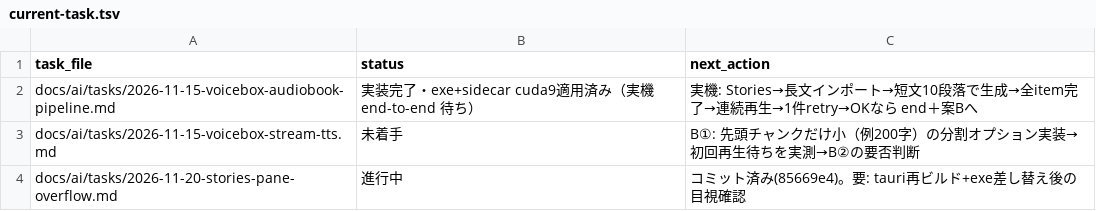
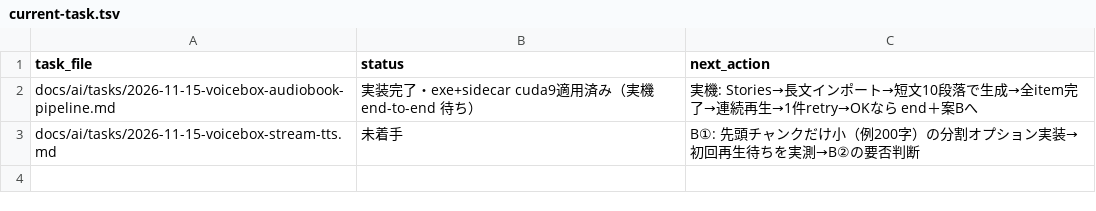
Before and after one commit to BWDSF3104/voicebox, a TSV file: docs/ai/current-task.tsv, drawn as a sheet.

Commit message:
docs: stories-pane-overflow 完了記録（実機目視確認済み・クローズ）

```diff
--- a/docs/ai/current-task.tsv
+++ b/docs/ai/current-task.tsv
@@ -3,2 +3 @@ docs/ai/tasks/2026-11-15-voicebox-audiobook-pipeline.md	実装完了・exe+sidec
 docs/ai/tasks/2026-11-15-voicebox-stream-tts.md	未着手	B①: 先頭チャンクだけ小（例200字）の分割オプション実装→初回再生待ちを実測→B②の要否判断
-docs/ai/tasks/2026-11-20-stories-pane-overflow.md	進行中	コミット済み(85669e4)。要: tauri再ビルド+exe差し替え後の目視確認
```
Also changed, not shown: 1 other file.
